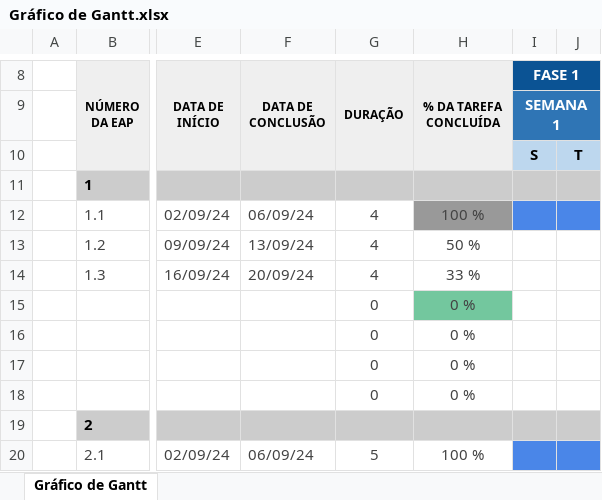
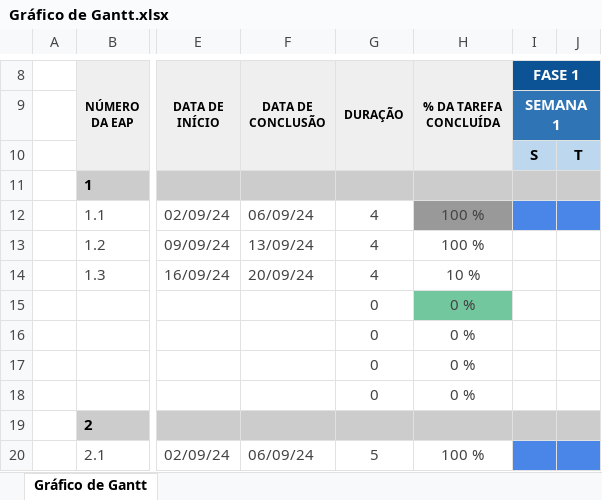
Before and after one commit to MarcoVMF/Engenharia-de-Software-2, an Excel workbook: Gerente/Gráfico de Gantt.xlsx, sheet Gráfico de Gantt, drawn as a sheet; only a part is shown, gaps mark what is left out; values as stored, in another font and other column widths than the file's, no borders; charts and pictures and conditional formats not drawn; the diff names each change by its address in the sheet, - before the commit and + after, or states it on an @@ line.

Commit message:
fix: Grafico de Gantt e Métricas e Estimativas

```diff
--- a/Gerente/Gráfico de Gantt.xlsx (sheet Gráfico de Gantt)
+++ b/Gerente/Gráfico de Gantt.xlsx (sheet Gráfico de Gantt)
-H13 (% DA TAREFA CONCLUÍDA): 50 %
+H13 (% DA TAREFA CONCLUÍDA): 100 %
-H14 (% DA TAREFA CONCLUÍDA): 33 %
+H14 (% DA TAREFA CONCLUÍDA): 10 %
```
Also changed, not shown: 5 other files.
